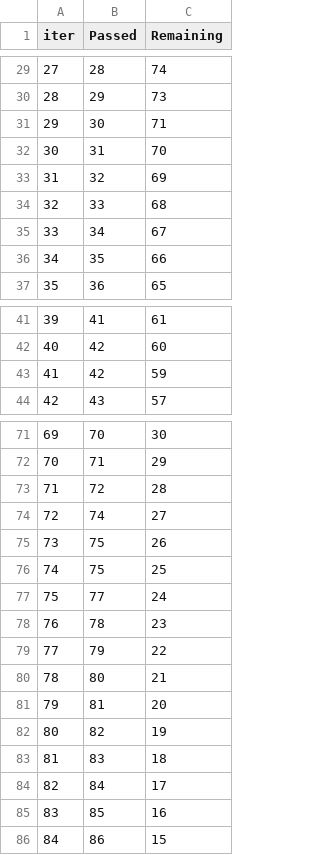
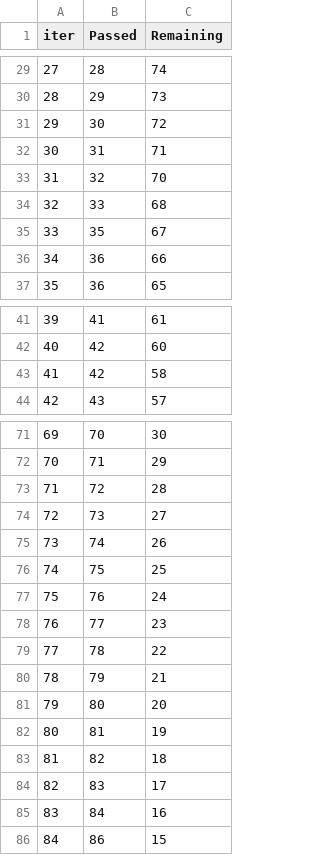
Before and after one commit to sachinmodi09/WineDataset, a TSV file: catboost_info/time_left.tsv, drawn as a sheet; only a part is shown, gaps mark what is left out; removed rows and columns are numbered as before the commit, all else as after; the diff covers the shown part only; the diff names each change by its address in the sheet, - before the commit and + after, or states it on an @@ line.

```diff
--- a/catboost_info/time_left.tsv
+++ b/catboost_info/time_left.tsv
-C31 (Remaining): 71
+C31 (Remaining): 72
-C32 (Remaining): 70
+C32 (Remaining): 71
-C33 (Remaining): 69
+C33 (Remaining): 70
-row 35: 33 | 34 | 67
@@ column A (iter) renumbered between rows 35 and 85 @@
-C35 (Remaining): 66
+C35 (Remaining): 67
+row 36: 34 | 36 | 66
-C43 (Remaining): 59
+C43 (Remaining): 58
+row 74: 72 | 73 | 27
-C75 (Remaining): 27
+C75 (Remaining): 26
-row 75: 73 | 75 | 26
+row 77: 75 | 76 | 24
-C78 (Remaining): 24
+C78 (Remaining): 23
-C79 (Remaining): 23
+C79 (Remaining): 22
-C80 (Remaining): 22
+C80 (Remaining): 21
-C81 (Remaining): 21
+C81 (Remaining): 20
-C82 (Remaining): 20
+C82 (Remaining): 19
-C83 (Remaining): 19
+C83 (Remaining): 18
-C84 (Remaining): 18
+C84 (Remaining): 17
-C85 (Remaining): 17
+C85 (Remaining): 16
-row 85: 83 | 85 | 16
```
Also changed, not shown: 2 added rows, 2 removed rows and 24 edited cells elsewhere in this file, 7 other files.
